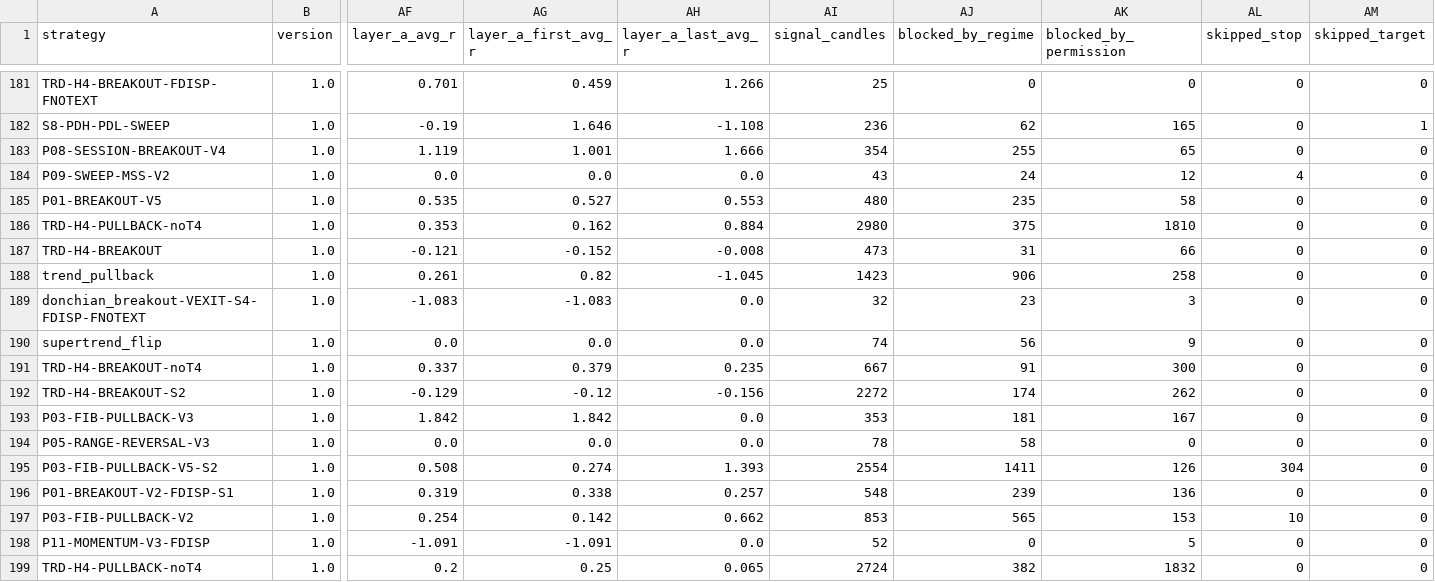
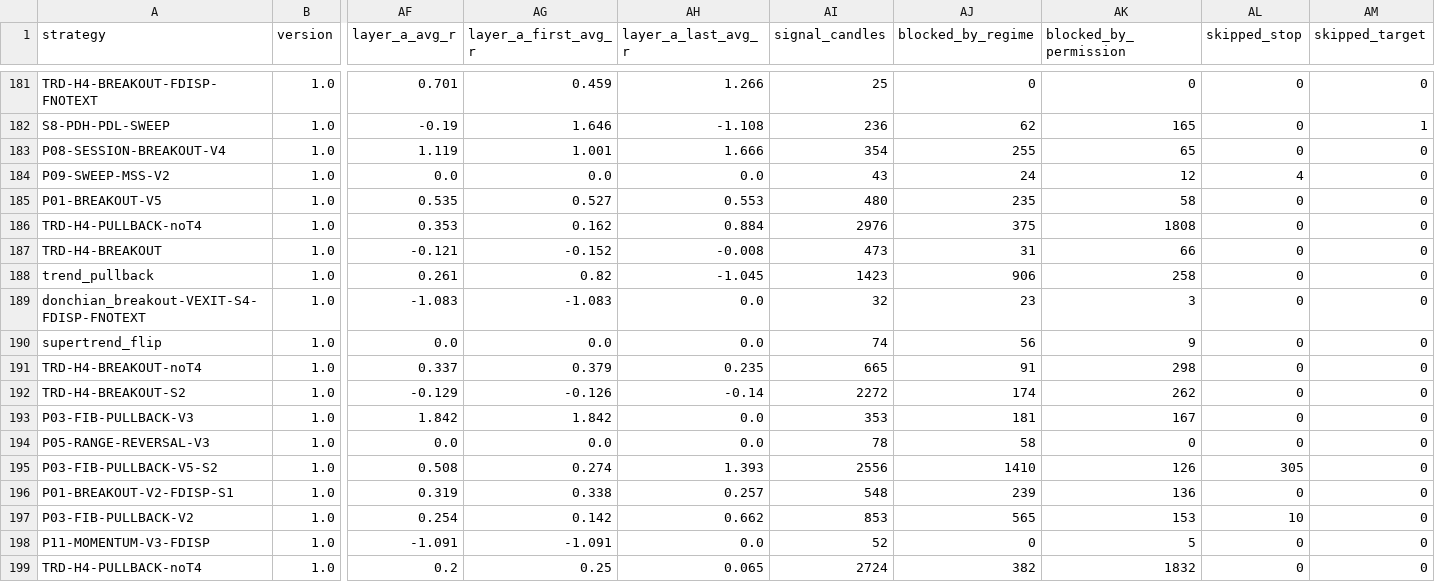
Before and after one commit to mayastraglobal-ui/crypto-signal-agent, a CSV file: reports/strategy_scoreboard.csv, drawn as a sheet; only a part is shown, gaps mark what is left out; the diff covers the shown part only; the diff names each change by its address in the sheet, - before the commit and + after, or states it on an @@ line.

```diff
--- a/reports/strategy_scoreboard.csv
+++ b/reports/strategy_scoreboard.csv
-AI186 (signal_candles): 2980
+AI186 (signal_candles): 2976
-AK186 (blocked_by_permission): 1810
+AK186 (blocked_by_permission): 1808
-AI191 (signal_candles): 667
+AI191 (signal_candles): 665
-AK191 (blocked_by_permission): 300
+AK191 (blocked_by_permission): 298
-AG192 (layer_a_first_avg_r): -0.12
+AG192 (layer_a_first_avg_r): -0.126
-AH192 (layer_a_last_avg_r): -0.156
+AH192 (layer_a_last_avg_r): -0.14
-AI195 (signal_candles): 2554
+AI195 (signal_candles): 2556
-AJ195 (blocked_by_regime): 1411
+AJ195 (blocked_by_regime): 1410
-AL195 (skipped_stop): 304
+AL195 (skipped_stop): 305
```
Also changed, not shown: 146 edited cells elsewhere in this file, 21 other files.
